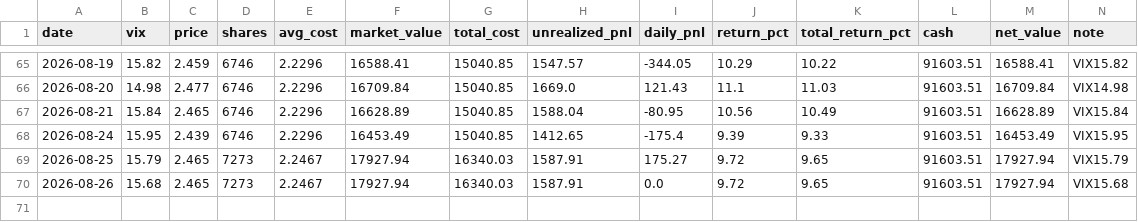
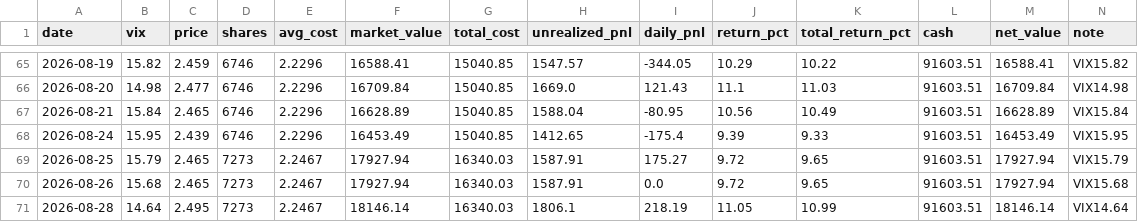
Before and after one commit to coolplayer-lee/investTemplate, a CSV file: public/vix_strategy/daily_returns.csv, drawn as a sheet; only a part is shown, gaps mark what is left out; the diff names each change by its address in the sheet, - before the commit and + after, or states it on an @@ line.

```diff
--- a/public/vix_strategy/daily_returns.csv
+++ b/public/vix_strategy/daily_returns.csv
+row 71: 2026-08-28 | 14.64 | 2.495 | 7273 | 2.2467 | 18146.14 | 16340.03 | 1806.1 | 218.19 | 11.05 | 10.99 | 91603.51 | 18146.14 | VIX14.64
```
Also changed, not shown: decision-tracking/vix_dca_strategy/daily_returns.csv, decision-tracking/vix_dca_strategy/daily_snapshot.csv, 8 other files.
